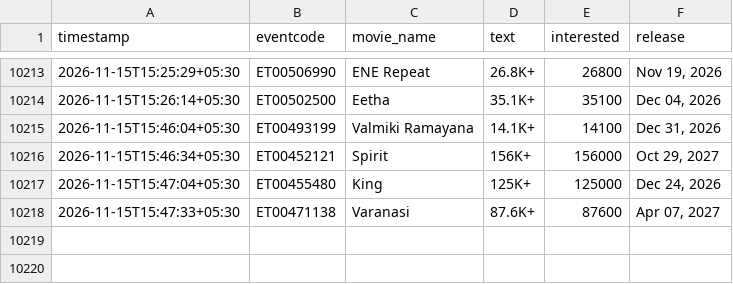
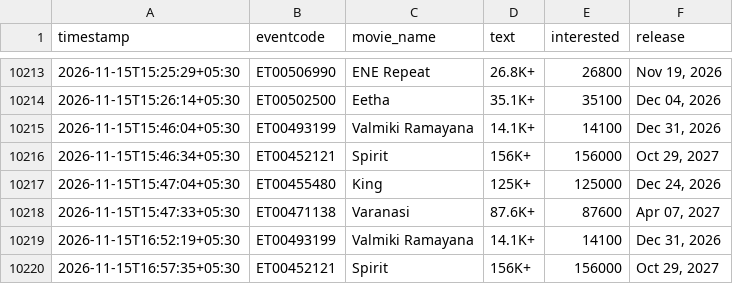
Before and after one commit to Venkyiiit756/hyd-movie-trends, a CSV file: data/interest.csv, drawn as a sheet; only a part is shown, gaps mark what is left out; the diff names each change by its address in the sheet, - before the commit and + after, or states it on an @@ line.

```diff
--- a/data/interest.csv
+++ b/data/interest.csv
+row 10219: 2026-11-15T16:52:19+05:30 | ET00493199 | Valmiki Ramayana | 14.1K+ | 14100 | Dec 31, 2026
+row 10220: 2026-11-15T16:57:35+05:30 | ET00452121 | Spirit | 156K+ | 156000 | Oct 29, 2027
```
Also changed, not shown: history/jailer-2.csv, history/john-doe.csv, 15 other files.
